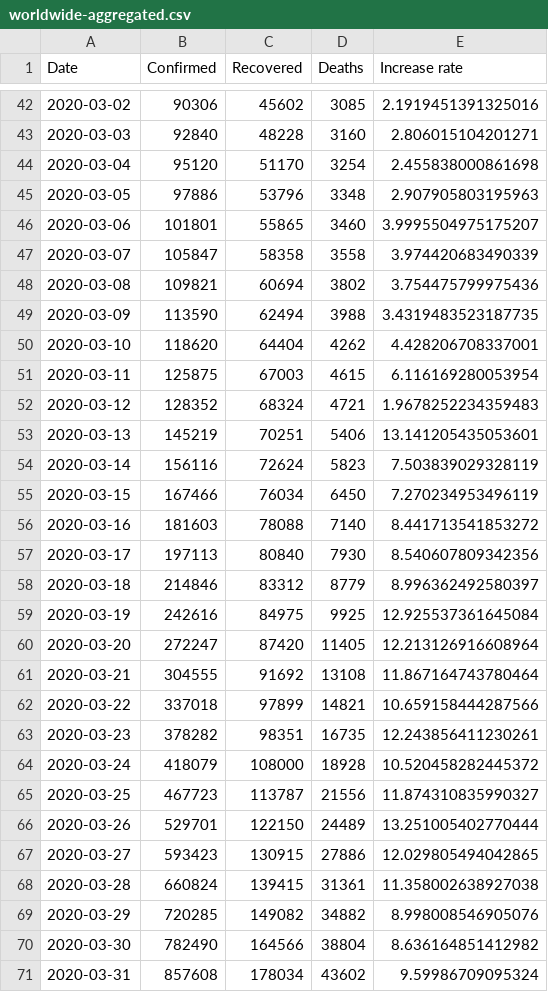
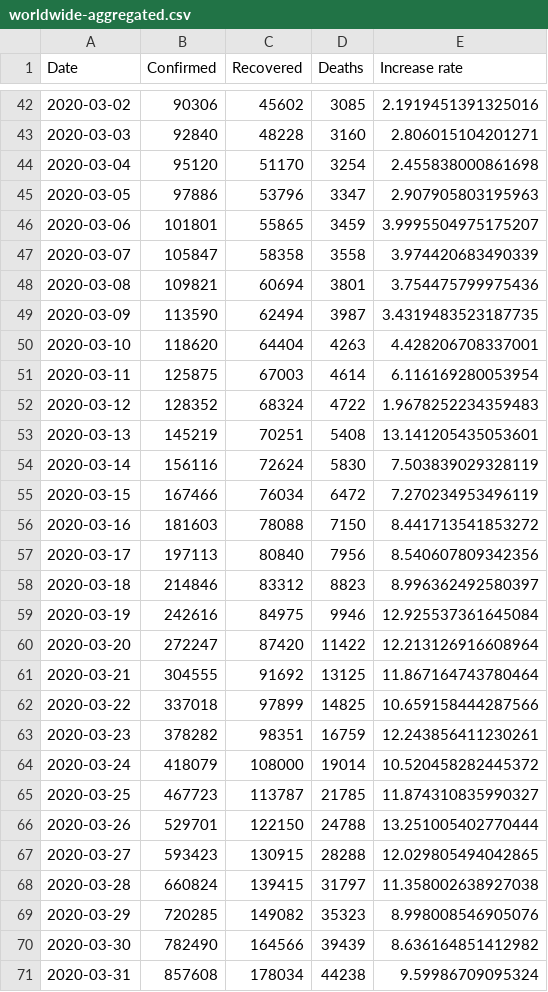
Before and after one commit to tomo-one/COVID-19-Statistics, a CSV file: data/worldwide-aggregated.csv, drawn as a sheet; only a part is shown, gaps mark what is left out; the diff covers the shown part only.

```diff
--- a/data/worldwide-aggregated.csv
+++ b/data/worldwide-aggregated.csv
@@ -44,28 +44,28 @@ Date,Confirmed,Recovered,Deaths,Increase rate
 2020-03-04,95120,51170,3254,2.455838000861698
-2020-03-05,97886,53796,3348,2.907905803195963
-2020-03-06,101801,55865,3460,3.9995504975175207
+2020-03-05,97886,53796,3347,2.907905803195963
+2020-03-06,101801,55865,3459,3.9995504975175207
 2020-03-07,105847,58358,3558,3.974420683490339
-2020-03-08,109821,60694,3802,3.754475799975436
-2020-03-09,113590,62494,3988,3.4319483523187735
-2020-03-10,118620,64404,4262,4.428206708337001
-2020-03-11,125875,67003,4615,6.116169280053954
-2020-03-12,128352,68324,4721,1.9678252234359483
-2020-03-13,145219,70251,5406,13.141205435053601
-2020-03-14,156116,72624,5823,7.503839029328119
-2020-03-15,167466,76034,6450,7.270234953496119
-2020-03-16,181603,78088,7140,8.441713541853272
-2020-03-17,197113,80840,7930,8.540607809342356
-2020-03-18,214846,83312,8779,8.996362492580397
-2020-03-19,242616,84975,9925,12.925537361645084
-2020-03-20,272247,87420,11405,12.213126916608964
-2020-03-21,304555,91692,13108,11.867164743780464
-2020-03-22,337018,97899,14821,10.659158444287566
-2020-03-23,378282,98351,16735,12.243856411230261
-2020-03-24,418079,108000,18928,10.520458282445372
-2020-03-25,467723,113787,21556,11.874310835990327
-2020-03-26,529701,122150,24489,13.251005402770444
-2020-03-27,593423,130915,27886,12.029805494042865
-2020-03-28,660824,139415,31361,11.358002638927038
-2020-03-29,720285,149082,34882,8.998008546905076
-2020-03-30,782490,164566,38804,8.636164851412982
-2020-03-31,857608,178034,43602,9.59986709095324
+2020-03-08,109821,60694,3801,3.754475799975436
+2020-03-09,113590,62494,3987,3.4319483523187735
+2020-03-10,118620,64404,4263,4.428206708337001
+2020-03-11,125875,67003,4614,6.116169280053954
+2020-03-12,128352,68324,4722,1.9678252234359483
+2020-03-13,145219,70251,5408,13.141205435053601
+2020-03-14,156116,72624,5830,7.503839029328119
+2020-03-15,167466,76034,6472,7.270234953496119
+2020-03-16,181603,78088,7150,8.441713541853272
+2020-03-17,197113,80840,7956,8.540607809342356
+2020-03-18,214846,83312,8823,8.996362492580397
+2020-03-19,242616,84975,9946,12.925537361645084
+2020-03-20,272247,87420,11422,12.213126916608964
+2020-03-21,304555,91692,13125,11.867164743780464
+2020-03-22,337018,97899,14825,10.659158444287566
+2020-03-23,378282,98351,16759,12.243856411230261
+2020-03-24,418079,108000,19014,10.520458282445372
+2020-03-25,467723,113787,21785,11.874310835990327
+2020-03-26,529701,122150,24788,13.251005402770444
+2020-03-27,593423,130915,28288,12.029805494042865
+2020-03-28,660824,139415,31797,11.358002638927038
+2020-03-29,720285,149082,35323,8.998008546905076
+2020-03-30,782490,164566,39439,8.636164851412982
+2020-03-31,857608,178034,44238,9.59986709095324
```
Also changed, not shown: 1 added row and 62 edited cells elsewhere in this file, data/key-countries-pivoted.csv, 5 other files.
